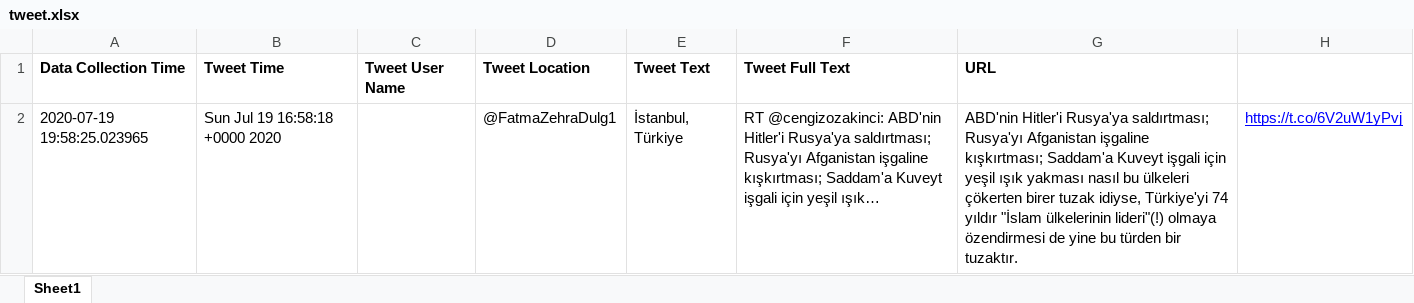
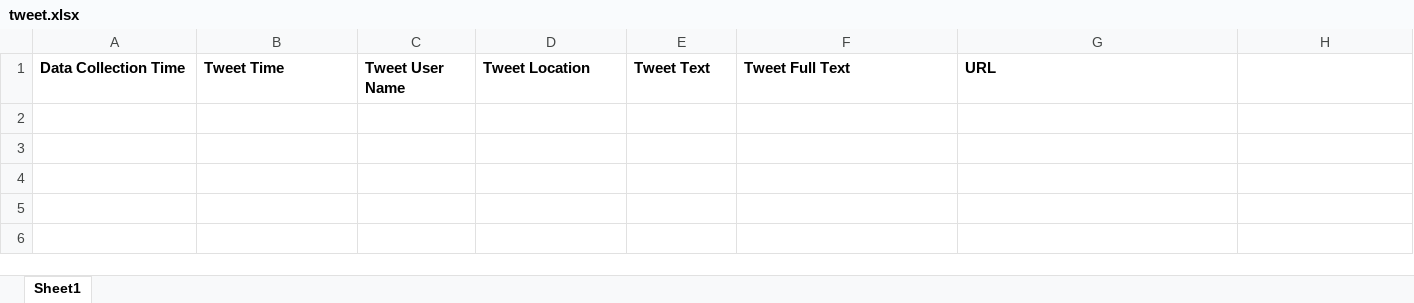
Before and after one commit to JackECivre/Moo, an Excel workbook: tweet.xlsx, sheet Sheet1, drawn as a sheet; values as stored, in another font and other column widths than the file's, no borders; the diff names each change by its address in the sheet, - before the commit and + after, or states it on an @@ line.

Commit message:
full restructure created - Problem :excel file overwrites data

```diff
--- a/tweet.xlsx (sheet Sheet1)
+++ b/tweet.xlsx (sheet Sheet1)
-row 2: 2020-07-19 19:58:25.023965 | Sun Jul 19 16:58:18 +0000 2020 |  | @FatmaZehraDulg1 | İstanbul, Türkiye | RT @cengizozakinci: ABD'nin Hitler'i Rusya'ya saldırtması; Rusya'yı Afganistan işgaline kışkırtması; Saddam'a Kuveyt işgali için yeşil ışık… | ABD'nin Hitler'i Rusya'ya saldırtması; Rusya'yı Afganistan işgaline kışkırtması; Saddam'a Kuveyt işgali için yeşil ışık yakması nasıl bu ülkeleri çökerten birer tuzak idiyse, Türkiye'yi 74 yıldır "İslam ülkelerinin lideri"(!) olmaya özendirmesi de yine bu türden bir tuzaktır. | https://t.co/6V2uW1yPvj
```
Also changed, not shown: 7 other files.
